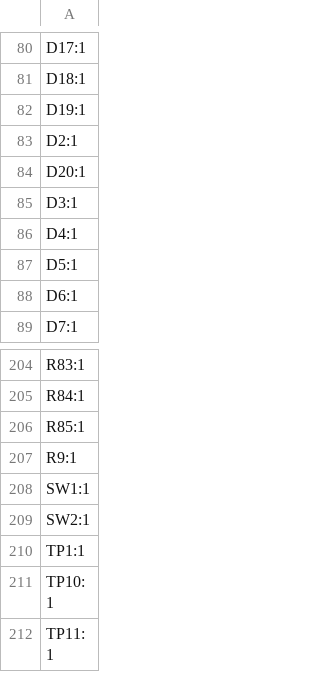
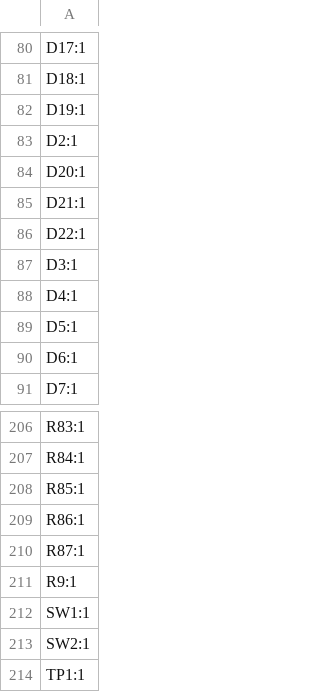
Before and after one commit to lhr-solar/PS-PrechargeBoard, a CSV file: production/designators.csv, drawn as a sheet; only a part is shown, gaps mark what is left out; the shorter side is filled out with more unchanged rows.

```diff
--- a/production/designators.csv
+++ b/production/designators.csv
@@ -84,2 +84,4 @@ D2:1
 D20:1
+D21:1
+D22:1
 D3:1
@@ -206,2 +208,4 @@ R84:1
 R85:1
+R86:1
+R87:1
 R9:1
```
Also changed, not shown: production/bom.csv, production/positions.csv, 5 other files.
